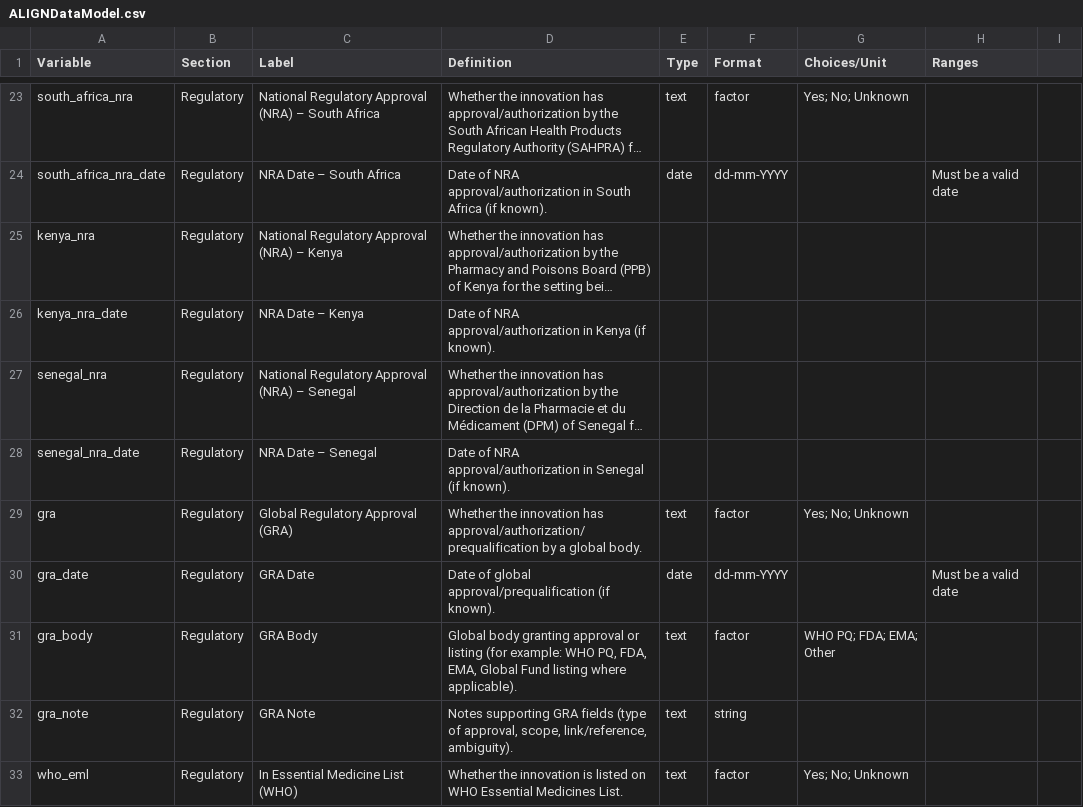
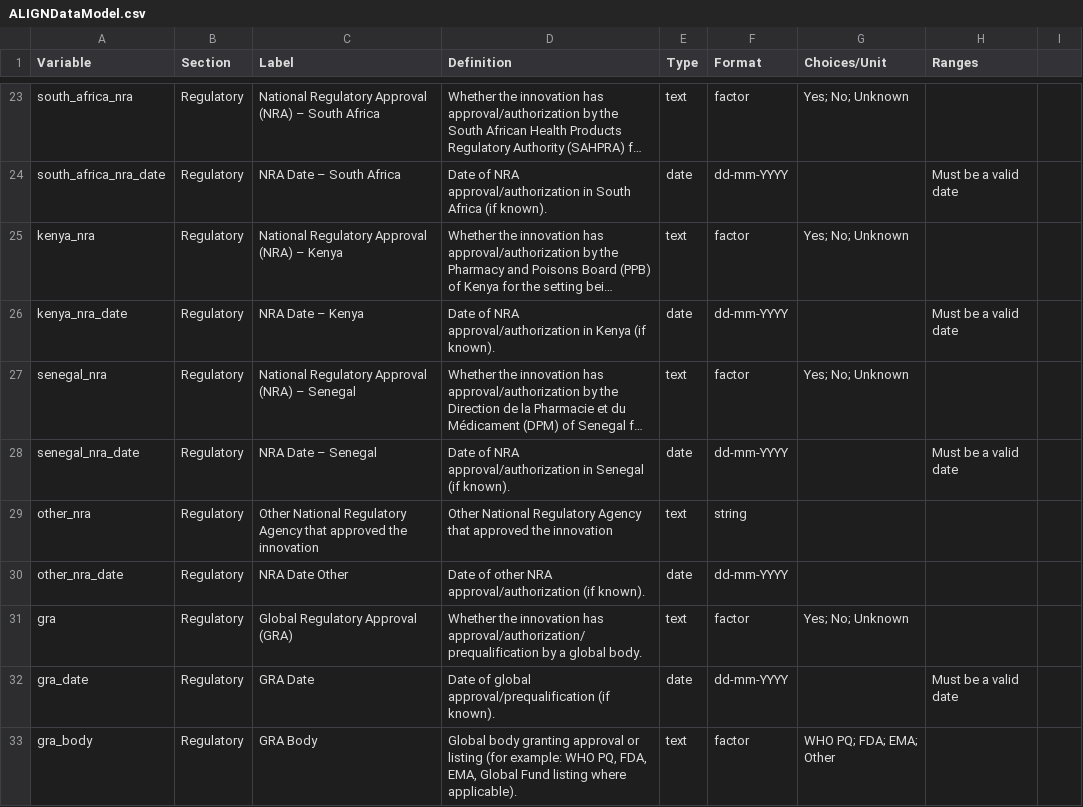
Before and after one commit to ALIGN-Consortium/GlobalHub, a CSV file: docs/ALIGNDataModel.csv, drawn as a sheet; only a part is shown, gaps mark what is left out; the shorter side is filled out with more unchanged rows; long unchanged cells end in …; the diff names each change by its address in the sheet, - before the commit and + after, or states it on an @@ line.

Commit message:
update on manual data collection and dashboard visuals

```diff
--- a/docs/ALIGNDataModel.csv
+++ b/docs/ALIGNDataModel.csv
-E25 (Type): (empty)
+E25 (Type): text
-F25 (Format): (empty)
+F25 (Format): factor
-G25 (Choices/Unit): (empty)
+G25 (Choices/Unit): Yes; No; Unknown
-E26 (Type): (empty)
+E26 (Type): date
-F26 (Format): (empty)
+F26 (Format): dd-mm-YYYY
-H26 (Ranges): (empty)
+H26 (Ranges): Must be a valid date
-E27 (Type): (empty)
+E27 (Type): text
-F27 (Format): (empty)
+F27 (Format): factor
-G27 (Choices/Unit): (empty)
+G27 (Choices/Unit): Yes; No; Unknown
-E28 (Type): (empty)
+E28 (Type): date
-F28 (Format): (empty)
+F28 (Format): dd-mm-YYYY
-H28 (Ranges): (empty)
+H28 (Ranges): Must be a valid date
+row 29: other_nra | Regulatory | Other National Regulatory Agency that approved the innovation | Other National Regulatory Agency that approved the innovation | text | string
+row 30: other_nra_date | Regulatory | NRA Date Other | Date of other NRA approval/authorization (if known). | date | dd-mm-YYYY
```
Also changed, not shown: 7 other files.
